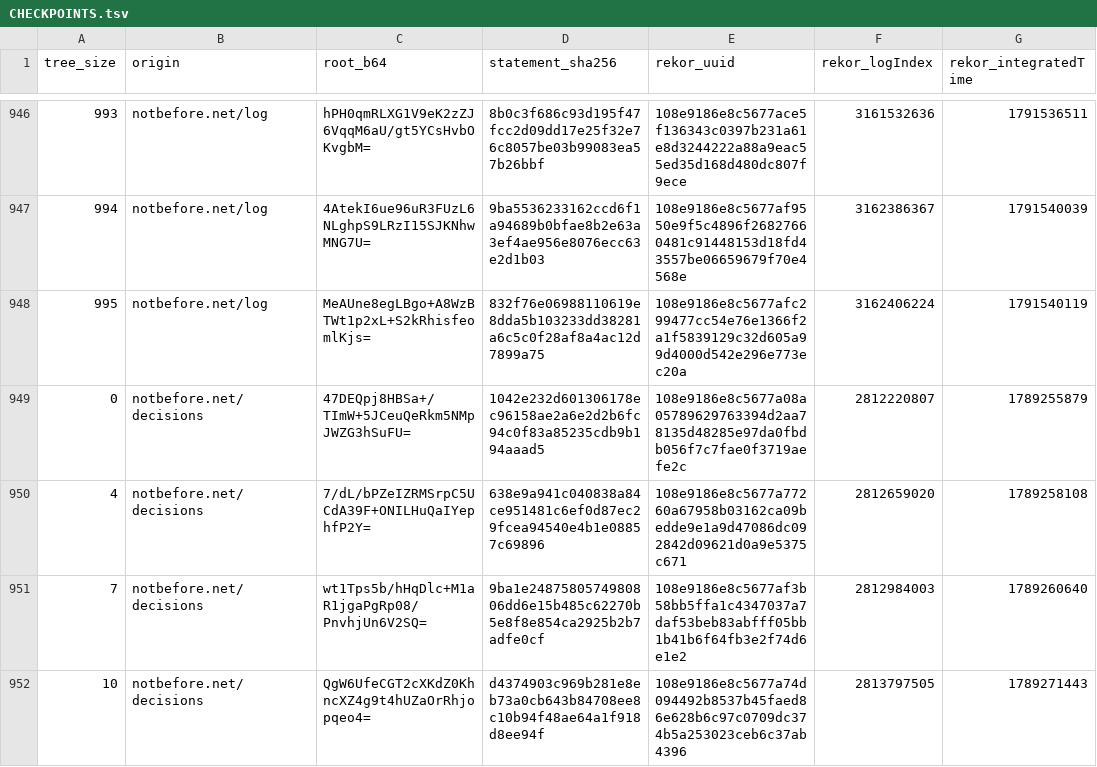
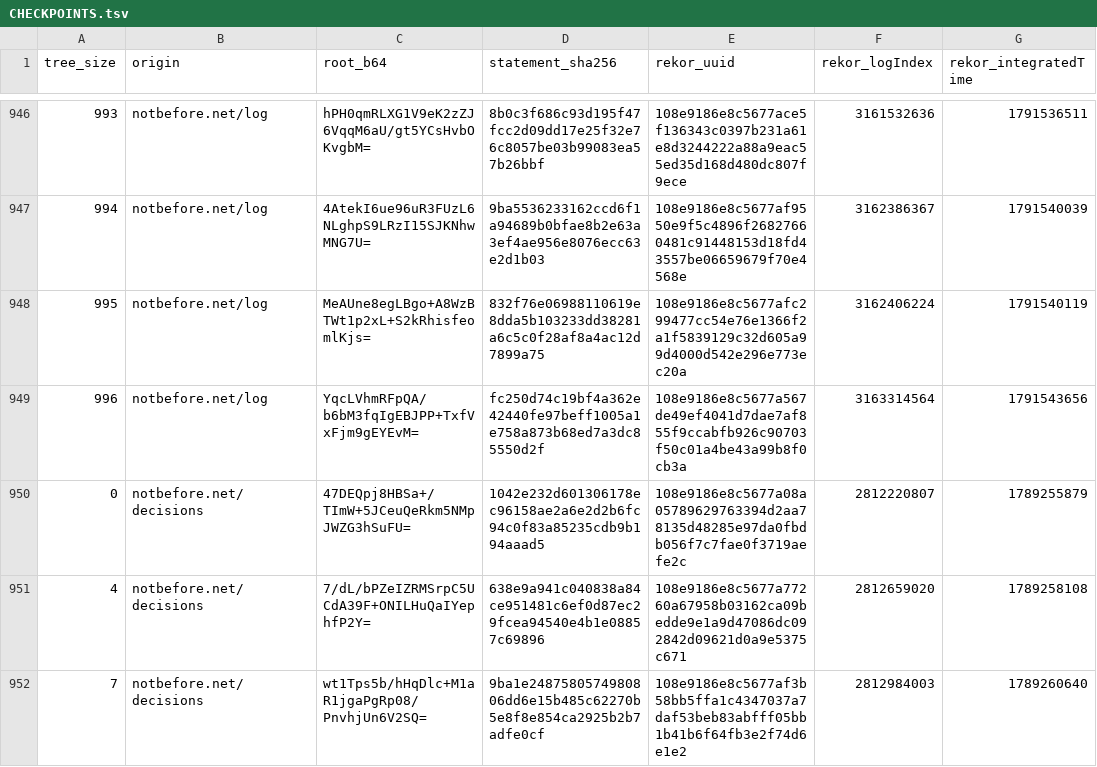
Before and after one commit to docdailey/qrng-beacon-log, a TSV file: CHECKPOINTS.tsv, drawn as a sheet; only a part is shown, gaps mark what is left out; the shorter side is filled out with more unchanged rows.

```diff
--- a/CHECKPOINTS.tsv
+++ b/CHECKPOINTS.tsv
@@ -948,2 +948,3 @@ tree_size	origin	root_b64	statement_sha256	rekor_uuid	rekor_logIndex	rekor_integ
 995	notbefore.net/log	MeAUne8egLBgo+A8WzBTWt1p2xL+S2kRhisfeomlKjs=	832f76e06988110619e8dda5b103233dd38281a6c5c0f28af8a4ac12d7899a75	108e9186e8c5677afc299477cc54e76e1366f2a1f5839129c32d605a99d4000d542e296e773ec20a	3162406224	1791540119
+996	notbefore.net/log	YqcLVhmRFpQA/b6bM3fqIgEBJPP+TxfVxFjm9gEYEvM=	fc250d74c19bf4a362e42440fe97beff1005a1e758a873b68ed7a3dc85550d2f	108e9186e8c5677a567de49ef4041d7dae7af855f9ccabfb926c90703f50c01a4be43a99b8f0cb3a	3163314564	1791543656
 0	notbefore.net/decisions	47DEQpj8HBSa+/TImW+5JCeuQeRkm5NMpJWZG3hSuFU=	1042e232d601306178ec96158ae2a6e2d2b6fc94c0f83a85235cdb9b194aaad5	108e9186e8c5677a08a05789629763394d2aa78135d48285e97da0fbdb056f7c7fae0f3719aefe2c	2812220807	1789255879
```
Also changed, not shown: INDEX.tsv, 9 other files.
